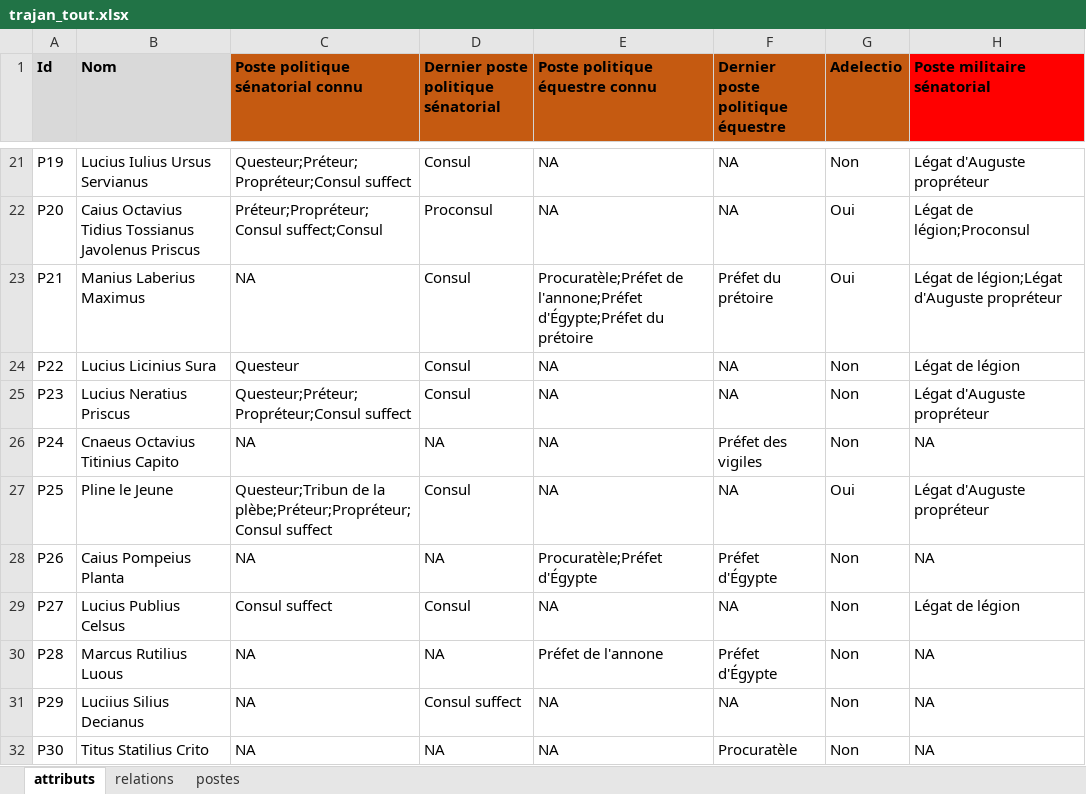
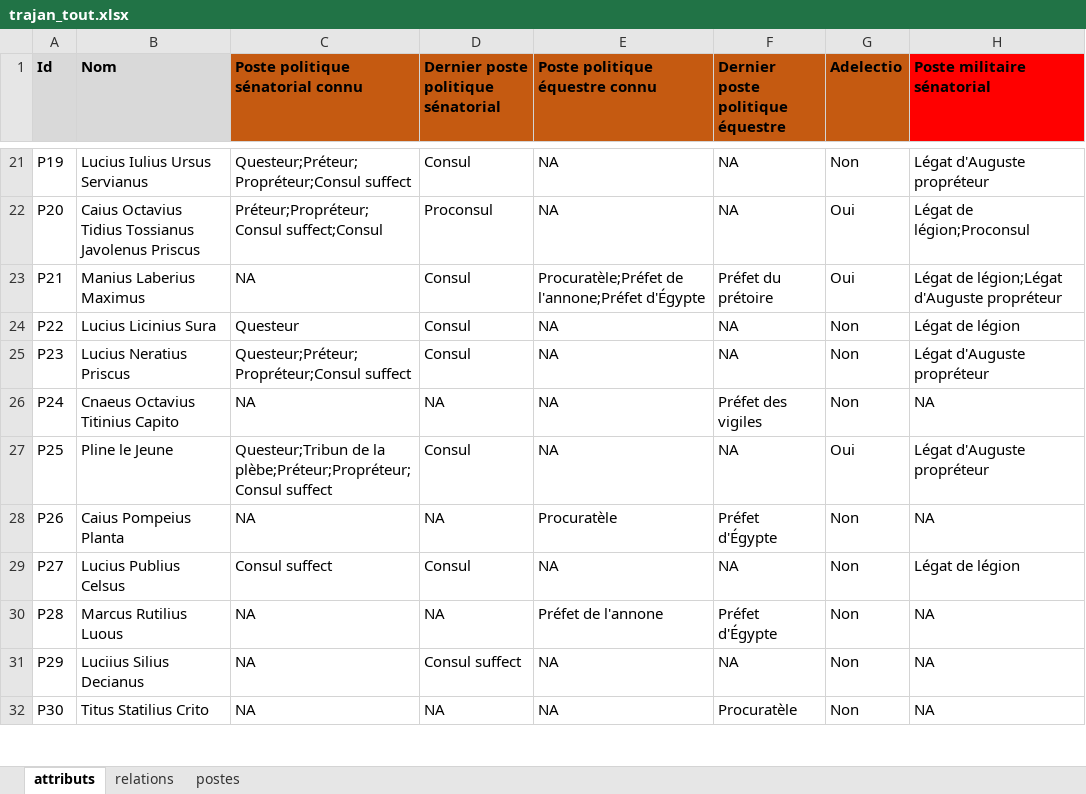
Before and after one commit to CompNet/TrajanNet, an Excel workbook: data/tables/trajan_tout.xlsx, sheet attributs, drawn as a sheet; only a part is shown, gaps mark what is left out; values as stored, in another font and other column widths than the file's, no borders; the diff names each change by its address in the sheet, - before the commit and + after, or states it on an @@ line.

```diff
--- a/data/tables/trajan_tout.xlsx (sheet attributs)
+++ b/data/tables/trajan_tout.xlsx (sheet attributs)
-E23 (Poste politique équestre connu): …de l'annone;Préfet d'Égypte;Préfet du prétoire
+E23 (Poste politique équestre connu): …de l'annone;Préfet d'Égypte
-E28 (Poste politique équestre connu): Procuratèle;Préfet d'Égypte
+E28 (Poste politique équestre connu): Procuratèle
```
Also changed, not shown: 7 other files.
